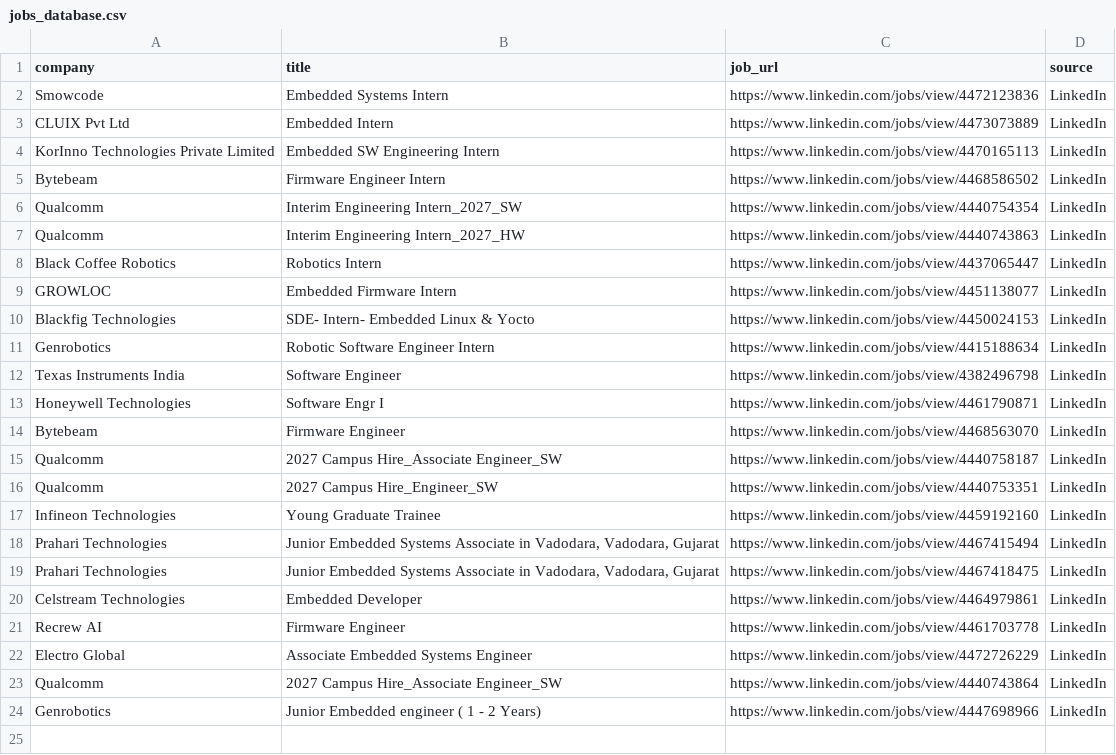
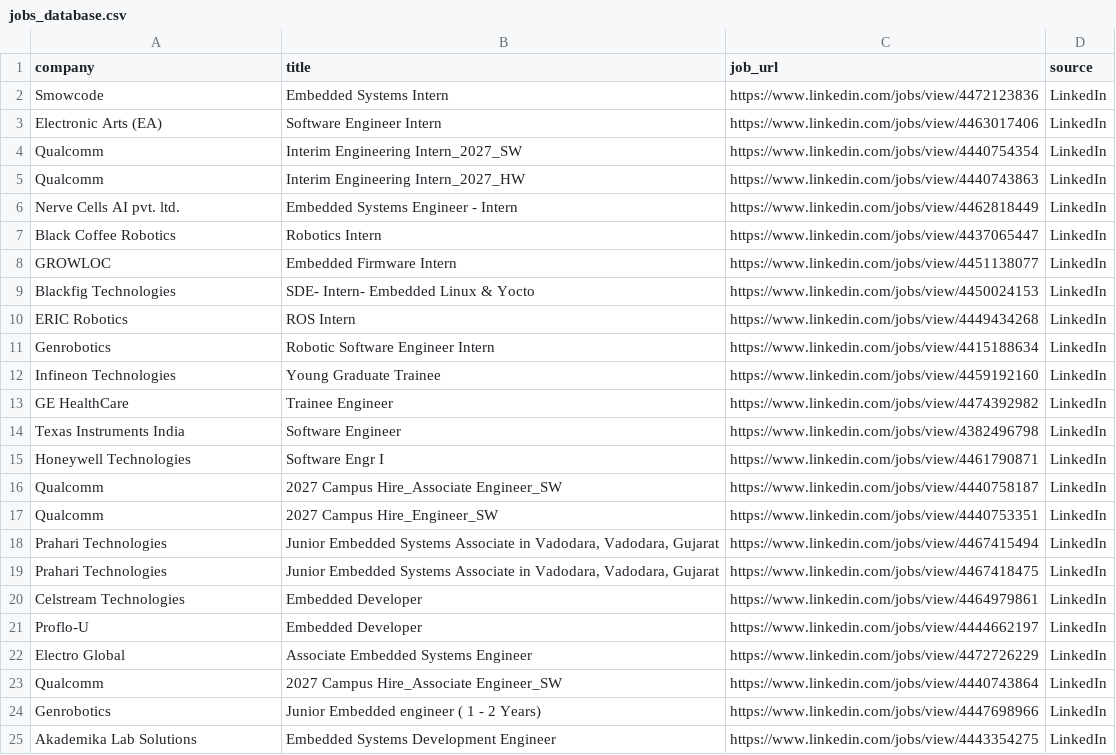
Before and after one commit to ashu304-ops/jobtracking, a CSV file: applications/jobs_database.csv, drawn as a sheet.

```diff
--- a/applications/jobs_database.csv
+++ b/applications/jobs_database.csv
@@ -2,7 +2,6 @@ company,title,job_url,source
 Smowcode,Embedded Systems Intern,https://www.linkedin.com/jobs/view/4472123836,LinkedIn
-CLUIX Pvt Ltd,Embedded Intern,https://www.linkedin.com/jobs/view/4473073889,LinkedIn
-KorInno Technologies Private Limited,Embedded SW Engineering Intern,https://www.linkedin.com/jobs/view/4470165113,LinkedIn
-Bytebeam,Firmware Engineer Intern,https://www.linkedin.com/jobs/view/4468586502,LinkedIn
+Electronic Arts (EA),Software Engineer Intern,https://www.linkedin.com/jobs/view/4463017406,LinkedIn
 Qualcomm,Interim Engineering Intern_2027_SW,https://www.linkedin.com/jobs/view/4440754354,LinkedIn
 Qualcomm,Interim Engineering Intern_2027_HW,https://www.linkedin.com/jobs/view/4440743863,LinkedIn
+Nerve Cells AI pvt. ltd.,Embedded Systems Engineer - Intern,https://www.linkedin.com/jobs/view/4462818449,LinkedIn
 Black Coffee Robotics,Robotics Intern,https://www.linkedin.com/jobs/view/4437065447,LinkedIn
@@ -10,9 +9,10 @@ GROWLOC,Embedded Firmware Intern,https://www.linkedin.com/jobs/view/4451138077,L
 Blackfig Technologies,SDE- Intern- Embedded Linux & Yocto,https://www.linkedin.com/jobs/view/4450024153,LinkedIn
+ERIC Robotics,ROS Intern,https://www.linkedin.com/jobs/view/4449434268,LinkedIn
 Genrobotics,Robotic Software Engineer Intern,https://www.linkedin.com/jobs/view/4415188634,LinkedIn
+Infineon Technologies,Young Graduate Trainee,https://www.linkedin.com/jobs/view/4459192160,LinkedIn
+GE HealthCare,Trainee Engineer,https://www.linkedin.com/jobs/view/4474392982,LinkedIn
 Texas Instruments India,Software Engineer,https://www.linkedin.com/jobs/view/4382496798,LinkedIn
 Honeywell Technologies,Software Engr I,https://www.linkedin.com/jobs/view/4461790871,LinkedIn
-Bytebeam,Firmware Engineer,https://www.linkedin.com/jobs/view/4468563070,LinkedIn
 Qualcomm,2027 Campus Hire_Associate Engineer_SW,https://www.linkedin.com/jobs/view/4440758187,LinkedIn
 Qualcomm,2027 Campus Hire_Engineer_SW,https://www.linkedin.com/jobs/view/4440753351,LinkedIn
-Infineon Technologies,Young Graduate Trainee,https://www.linkedin.com/jobs/view/4459192160,LinkedIn
 Prahari Technologies,"Junior Embedded Systems Associate in Vadodara, Vadodara, Gujarat",https://www.linkedin.com/jobs/view/4467415494,LinkedIn
@@ -20,3 +20,3 @@ Prahari Technologies,"Junior Embedded Systems Associate in Vadodara, Vadodara, G
 Celstream Technologies,Embedded Developer,https://www.linkedin.com/jobs/view/4464979861,LinkedIn
-Recrew AI,Firmware Engineer,https://www.linkedin.com/jobs/view/4461703778,LinkedIn
+Proflo-U,Embedded Developer,https://www.linkedin.com/jobs/view/4444662197,LinkedIn
 Electro Global,Associate Embedded Systems Engineer,https://www.linkedin.com/jobs/view/4472726229,LinkedIn
@@ -24 +24,2 @@ Qualcomm,2027 Campus Hire_Associate Engineer_SW,https://www.linkedin.com/jobs/vi
 Genrobotics,Junior Embedded engineer ( 1 - 2 Years),https://www.linkedin.com/jobs/view/4447698966,LinkedIn
+Akademika Lab Solutions,Embedded Systems Development Engineer,https://www.linkedin.com/jobs/view/4443354275,LinkedIn
```
